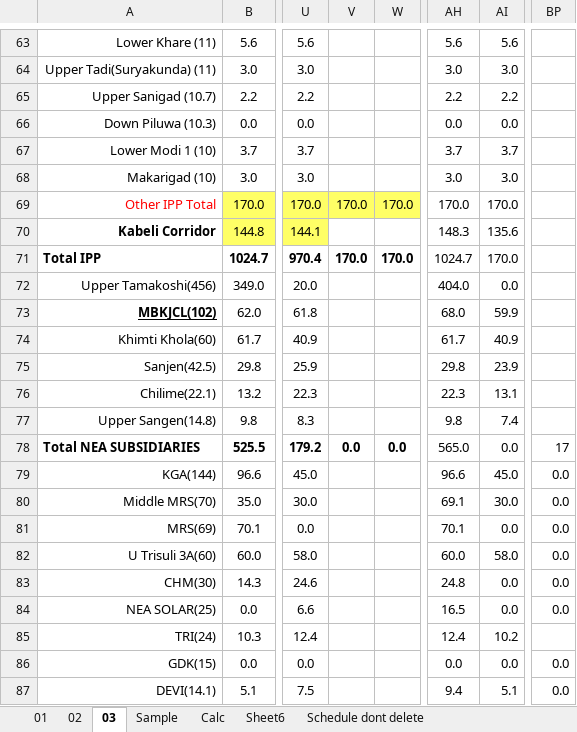
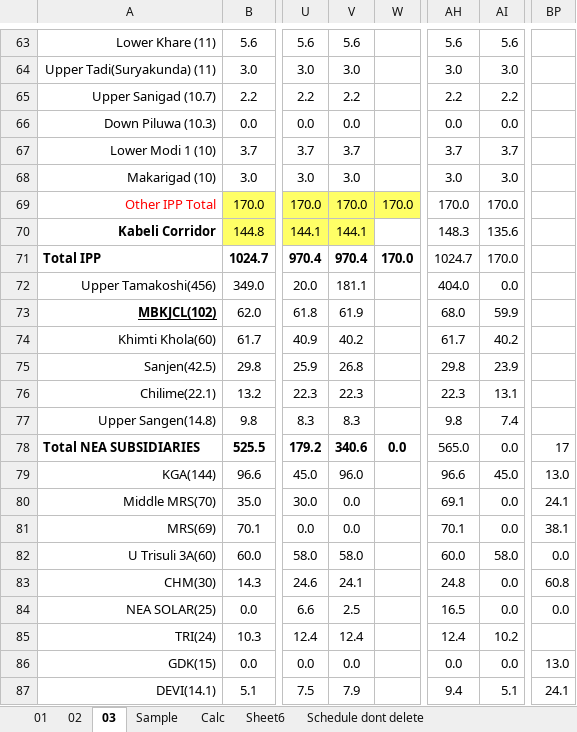
Before and after one commit to Bikramsth/LDC_DATA-ANALYZER, an Excel workbook: LDC_Data/Log Sheet 2083/LogSheet Jestha-2-2083.xlsx, sheet 03, drawn as a sheet; only a part is shown, gaps mark what is left out; values as stored, in another font and other column widths than the file's, no borders; conditional formats not drawn; the diff covers the shown part only; the diff names each change by its address in the sheet, - before the commit and + after, or states it on an @@ line.

```diff
--- a/LDC_Data/Log Sheet 2083/LogSheet Jestha-2-2083.xlsx (sheet 03)
+++ b/LDC_Data/Log Sheet 2083/LogSheet Jestha-2-2083.xlsx (sheet 03)
-V63: (empty)
+V63: 5.6
-V64: (empty)
+V64: 3.0
-V65: (empty)
+V65: 2.2
-V66: (empty)
+V66: 0.0
-V67: (empty)
+V67: 3.7
-V68: (empty)
+V68: 3.0
-V70: (empty)
+V70: 144.1
-V70 fill: none
+V70 fill: #FFFF66
-V71: 170.0
+V71: 970.4
-V72: (empty)
+V72: 181.1
-V73: (empty)
+V73: 61.9
-V74: (empty)
+V74: 40.2
-AI74: 40.9
+AI74: 40.2
-V75: (empty)
+V75: 26.8
-V76: (empty)
+V76: 22.3
-V77: (empty)
+V77: 8.3
-V78: 0.0
+V78: 340.6
-V79: (empty)
+V79: 96.0
-BP79: 0.0
+BP79: 13.0
-V80:V81: (empty)
+V80:V81: 0.0
-AI80: 30.0
+AI80: 0.0
-BP80: 0.0
+BP80: 24.1
-BP81: 0.0
+BP81: 38.1
-V82: (empty)
+V82: 58.0
-V83: (empty)
+V83: 24.1
-BP83: 0.0
+BP83: 60.8
-V84: (empty)
+V84: 2.5
-V85: (empty)
+V85: 12.4
-V86: (empty)
+V86: 0.0
-BP86: 0.0
+BP86: 13.0
-V87: (empty)
+V87: 7.9
-BP87: 0.0
+BP87: 24.1
```
Also changed, not shown: 107 edited cells elsewhere in this sheet, sheet 02, hidden cells.
